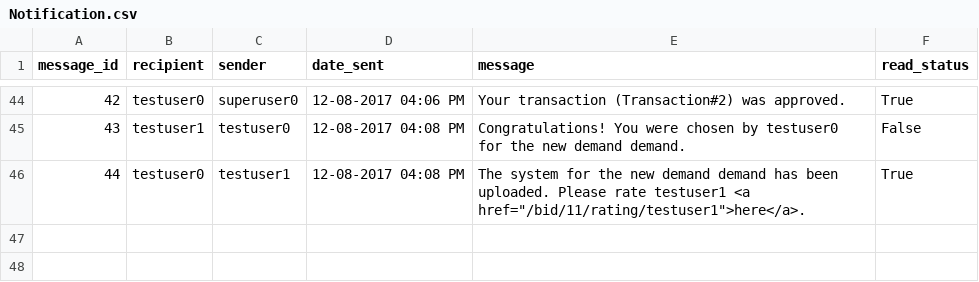
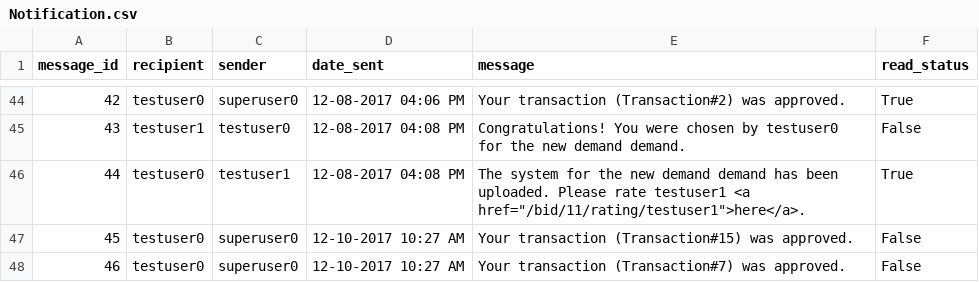
Before and after one commit to ahalyasanjiv/turkSystem, a CSV file: database/Notification.csv, drawn as a sheet; only a part is shown, gaps mark what is left out; the diff names each change by its address in the sheet, - before the commit and + after, or states it on an @@ line.

```diff
--- a/database/Notification.csv
+++ b/database/Notification.csv
+row 47: 45 | testuser0 | superuser0 | 12-10-2017 10:27 AM | Your transaction (Transaction#15) was approved. | False
+row 48: 46 | testuser0 | superuser0 | 12-10-2017 10:27 AM | Your transaction (Transaction#7) was approved. | False
```
Also changed, not shown: database/Applicant.csv, database/Client.csv, 11 other files.
